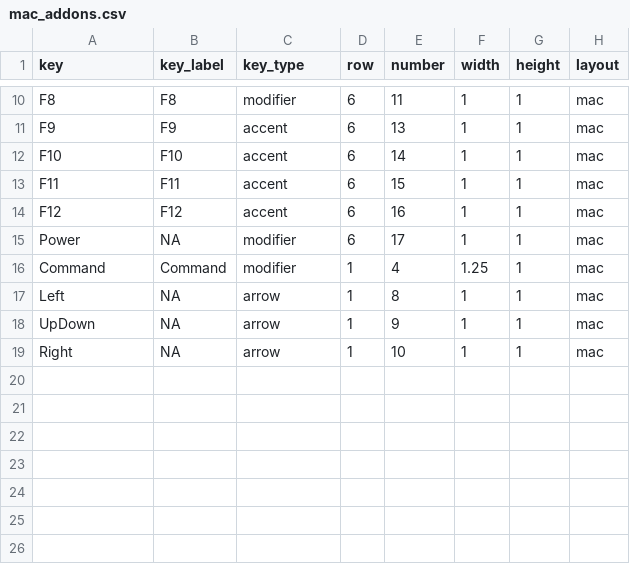
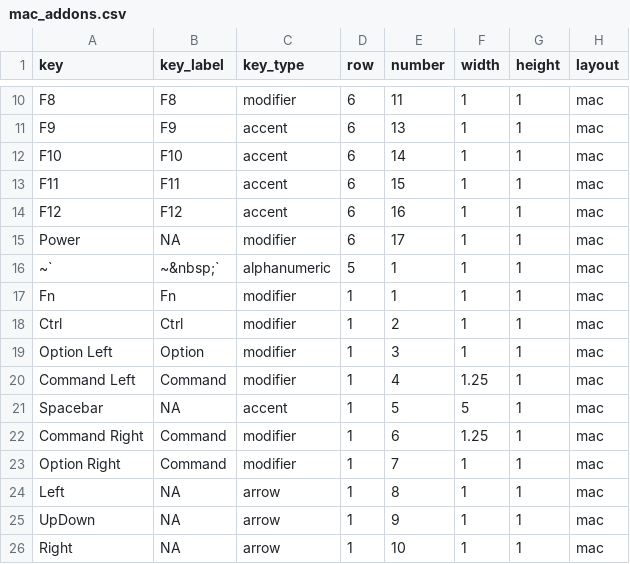
Before and after one commit to sharlagelfand/ggkeyboard, a CSV file: data-raw/mac_addons.csv, drawn as a sheet; only a part is shown, gaps mark what is left out.

```diff
--- a/data-raw/mac_addons.csv
+++ b/data-raw/mac_addons.csv
@@ -15,3 +15,10 @@ F12,F12,accent,6,16,1,1,mac
 Power,NA,modifier,6,17,1,1,mac
-Command,Command,modifier,1,4,1.25,1,mac
+~`,~&nbsp;`,alphanumeric,5,1,1,1,mac
+Fn,Fn,modifier,1,1,1,1,mac
+Ctrl,Ctrl,modifier,1,2,1,1,mac
+Option Left,Option,modifier,1,3,1,1,mac
+Command Left,Command,modifier,1,4,1.25,1,mac
+Spacebar,NA,accent,1,5,5,1,mac
+Command Right,Command,modifier,1,6,1.25,1,mac
+Option Right,Command,modifier,1,7,1,1,mac
 Left,NA,arrow,1,8,1,1,mac
```
Also changed, not shown: data-raw/numpad.csv, data-raw/sixty_percent.csv, 17 other files.
